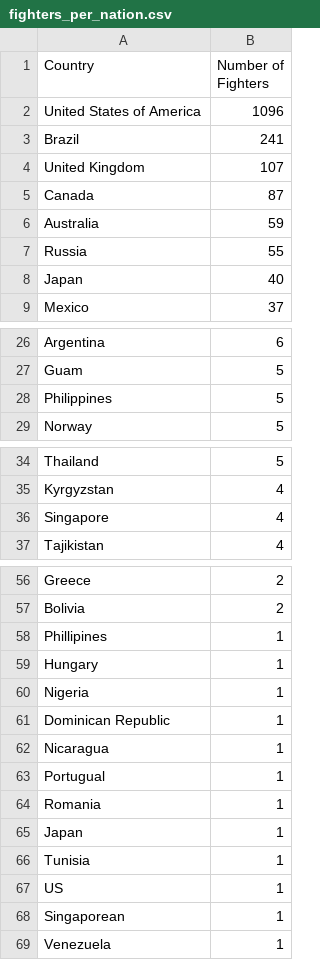
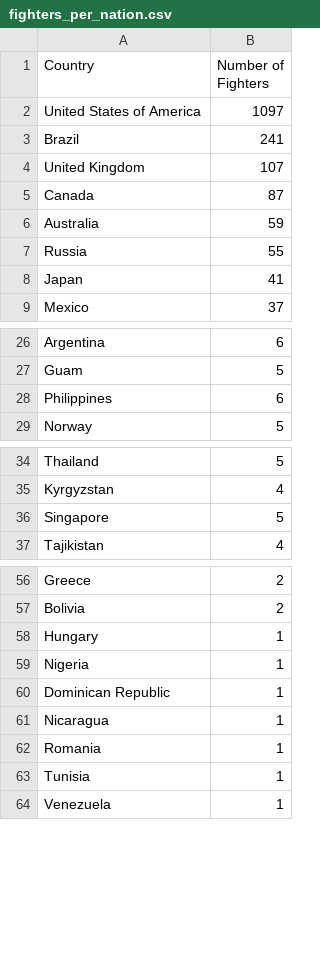
Before and after one commit to HenryW714/FIT3179-Visualisation-2, a CSV file: Data/fighters_per_nation.csv, drawn as a sheet; only a part is shown, gaps mark what is left out; the diff covers the shown part only.

Commit message:
fixed data

```diff
--- a/Data/fighters_per_nation.csv
+++ b/Data/fighters_per_nation.csv
@@ -1,3 +1,3 @@
 Country,Number of Fighters
-United States of America,1096
+United States of America,1097
 Brazil,241
@@ -7,3 +7,3 @@ Australia,59
 Russia,55
-Japan,40
+Japan,41
 Mexico,37
@@ -27,3 +27,3 @@ Argentina,6
 Guam,5
-Philippines,5
+Philippines,6
 Norway,5
@@ -35,3 +35,3 @@ Thailand,5
 Kyrgyzstan,4
-Singapore,4
+Singapore,5
 Tajikistan,4
@@ -57,3 +57,2 @@ Greece,2
 Bolivia,2
-Phillipines,1
 Hungary,1
@@ -62,8 +61,4 @@ Dominican Republic,1
 Nicaragua,1
-Portugual,1
 Romania,1
- Japan,1
 Tunisia,1
-US,1
-Singaporean,1
 Venezuela,1
```
Also changed, not shown: 2 edited cells elsewhere in this file.
